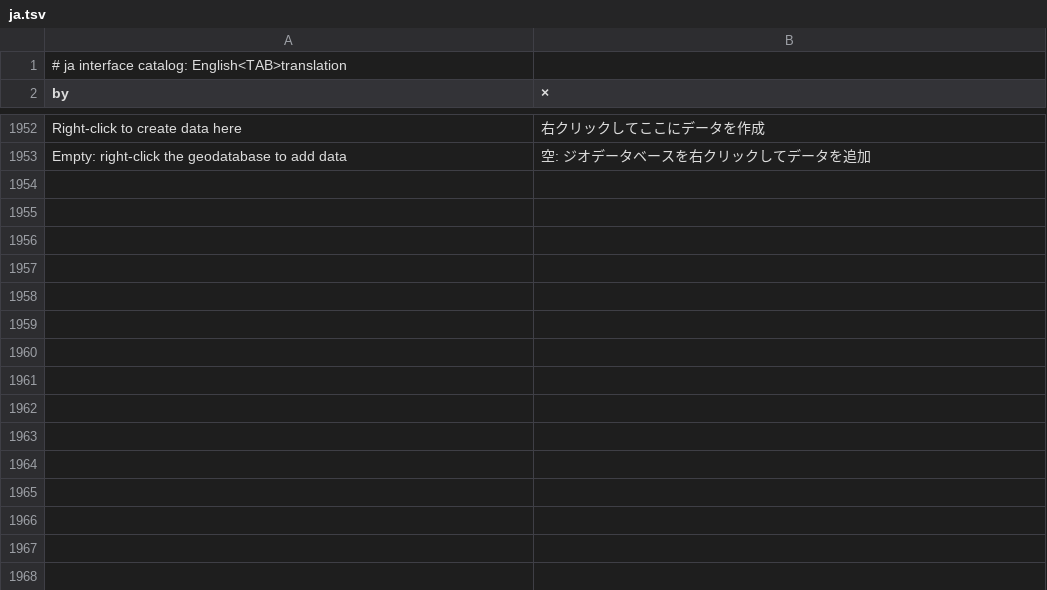
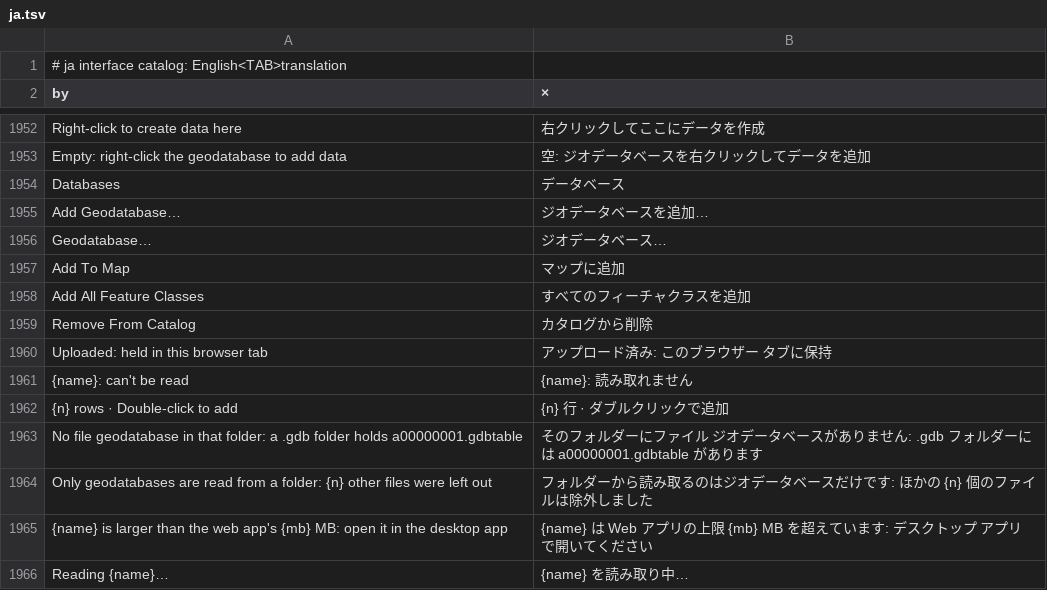
Before and after one commit to JanSolo99/geoforge, a TSV file: app/crates/ui-egui/src/i18n/ja.tsv, drawn as a sheet; only a part is shown, gaps mark what is left out.

```diff
--- a/app/crates/ui-egui/src/i18n/ja.tsv
+++ b/app/crates/ui-egui/src/i18n/ja.tsv
@@ -1953 +1953,14 @@ Right-click to create data here	右クリックしてここにデータを作成
 Empty: right-click the geodatabase to add data	空: ジオデータベースを右クリックしてデータを追加
+Databases	データベース
+Add Geodatabase…	ジオデータベースを追加…
+Geodatabase…	ジオデータベース…
+Add To Map	マップに追加
+Add All Feature Classes	すべてのフィーチャクラスを追加
+Remove From Catalog	カタログから削除
+Uploaded: held in this browser tab	アップロード済み: このブラウザー タブに保持
+{name}: can't be read	{name}: 読み取れません
+{n} rows · Double-click to add	{n} 行 · ダブルクリックで追加
+No file geodatabase in that folder: a .gdb folder holds a00000001.gdbtable	そのフォルダーにファイル ジオデータベースがありません: .gdb フォルダーには a00000001.gdbtable があります
+Only geodatabases are read from a folder: {n} other files were left out	フォルダーから読み取るのはジオデータベースだけです: ほかの {n} 個のファイルは除外しました
+{name} is larger than the web app's {mb} MB: open it in the desktop app	{name} は Web アプリの上限 {mb} MB を超えています: デスクトップ アプリで開いてください
+Reading {name}…	{name} を読み取り中…
```
Also changed, not shown: app/crates/ui-egui/src/i18n/az.tsv, app/crates/ui-egui/src/i18n/fr.tsv, 37 other files.
